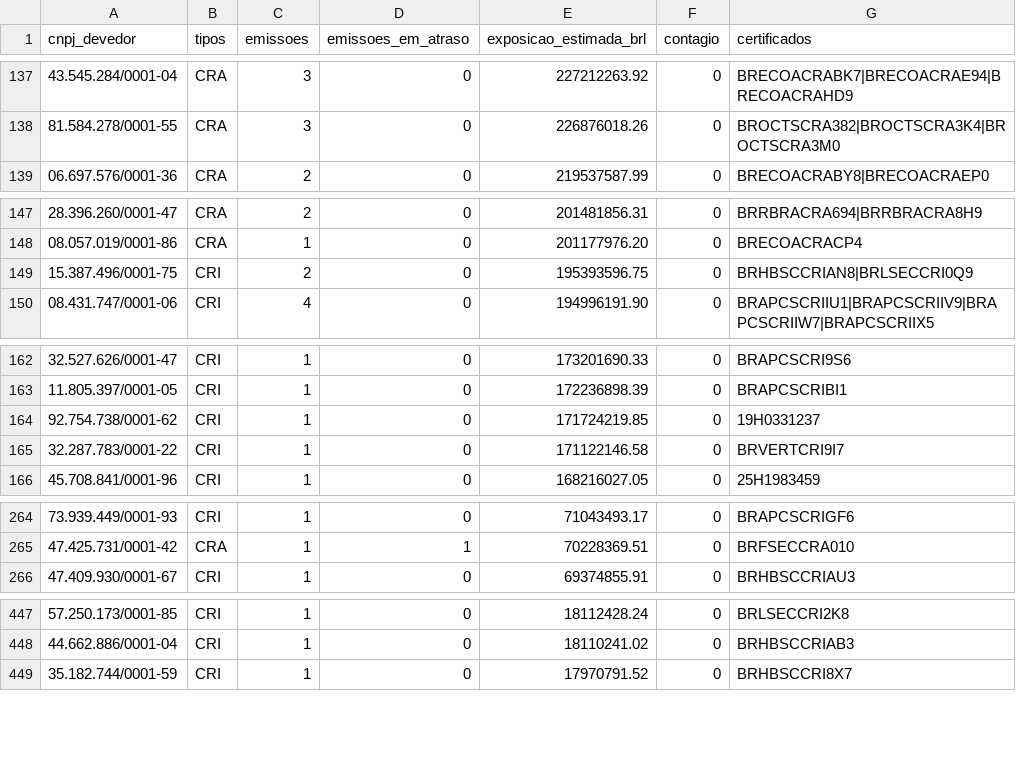
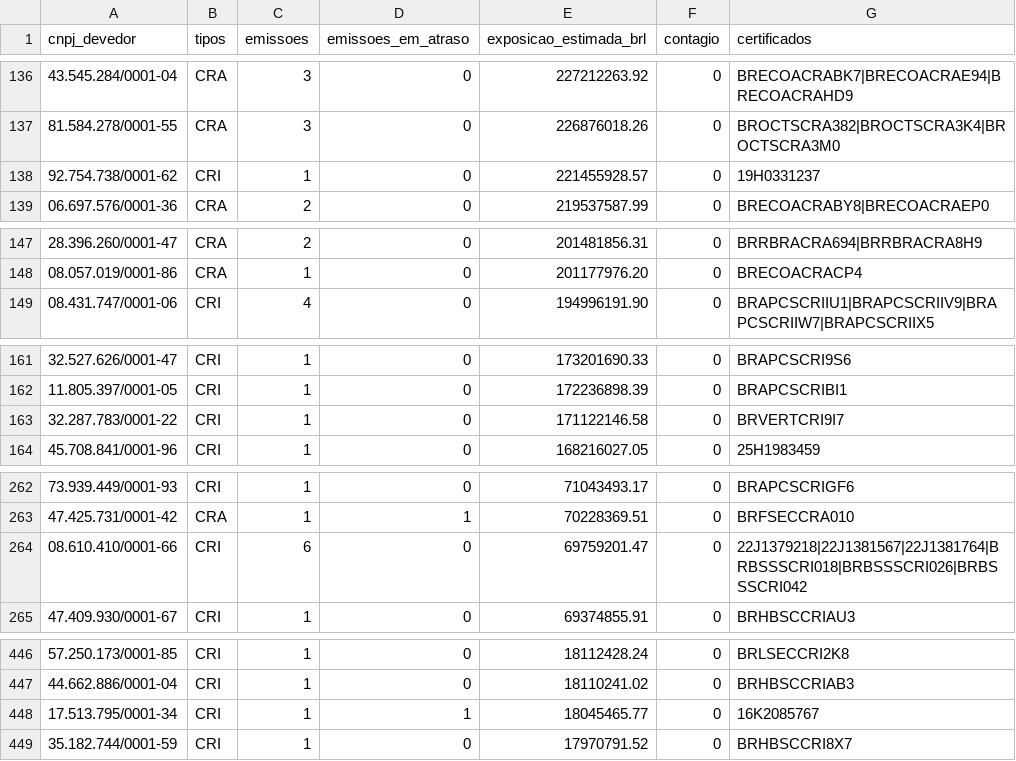
Before and after one commit to eduardotonzano/pense_al-m, a CSV file: Enrico/cri_cra_platform/reports/market_debtors.csv, drawn as a sheet; only a part is shown, gaps mark what is left out; removed rows and columns are numbered as before the commit, all else as after; the diff covers the shown part only; the diff names each change by its address in the sheet, - before the commit and + after, or states it on an @@ line.

```diff
--- a/Enrico/cri_cra_platform/reports/market_debtors.csv
+++ b/Enrico/cri_cra_platform/reports/market_debtors.csv
+row 138: 92.754.738/0001-62 | CRI | 1 | 0 | 221455928.57 | 0 | 19H0331237
-row 149: 15.387.496/0001-75 | CRI | 2 | 0 | 195393596.75 | 0 | BRHBSCCRIAN8|BRLSECCRI0Q9
-row 164: 92.754.738/0001-62 | CRI | 1 | 0 | 171724219.85 | 0 | 19H0331237
+row 264: 08.610.410/0001-66 | CRI | 6 | 0 | 69759201.47 | 0 | 22J1379218|22J1381567|22J1381764|BRBSSSCRI018|BRBSSSCRI026|BRBSSSCRI042
+row 448: 17.513.795/0001-34 | CRI | 1 | 1 | 18045465.77 | 0 | 16K2085767
```
Also changed, not shown: 5 added rows and 6 removed rows elsewhere in this file, Enrico/cri_cra_platform/config/lote_piloto_candidatos.csv, Enrico/cri_cra_platform/reports/market_ranking.csv, 16 other files.
